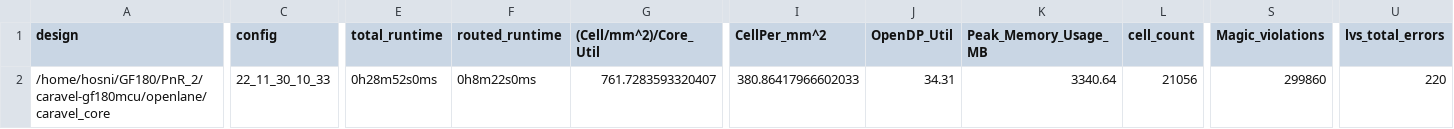
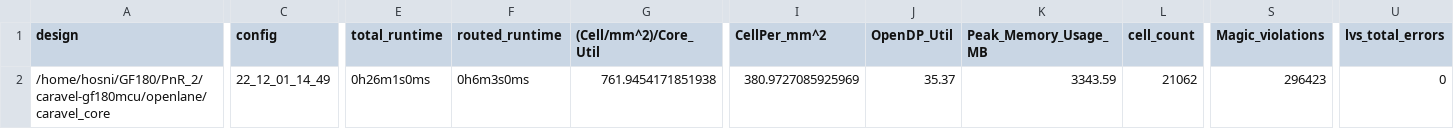
Before and after one commit to efabless/caravel-gf180mcu, a CSV file: signoff/caravel_core/metrics.csv, drawn as a sheet; only a part is shown, gaps mark what is left out; the diff covers the shown part only; the diff names each change by its address in the sheet, - before the commit and + after, or states it on an @@ line.

Commit message:
reharden caravel_core. Fixed LVS/DRC violations.

```diff
--- a/signoff/caravel_core/metrics.csv
+++ b/signoff/caravel_core/metrics.csv
-C2 (config): 22_11_30_10_33
+C2 (config): 22_12_01_14_49
-E2 (total_runtime): 0h28m52s0ms
+E2 (total_runtime): 0h26m1s0ms
-F2 (routed_runtime): 0h8m22s0ms
+F2 (routed_runtime): 0h6m3s0ms
-G2 ((Cell/mm^2)/Core_Util): 761.7283593320407
+G2 ((Cell/mm^2)/Core_Util): 761.9454171851938
-I2 (CellPer_mm^2): 380.86417966602033
+I2 (CellPer_mm^2): 380.9727085925969
-J2 (OpenDP_Util): 34.31
+J2 (OpenDP_Util): 35.37
-K2 (Peak_Memory_Usage_MB): 3340.64
+K2 (Peak_Memory_Usage_MB): 3343.59
-L2 (cell_count): 21056
+L2 (cell_count): 21062
-S2 (Magic_violations): 299860
+S2 (Magic_violations): 296423
-U2 (lvs_total_errors): 220
+U2 (lvs_total_errors): 0
```
Also changed, not shown: 19 edited cells elsewhere in this file, 43 other files.
